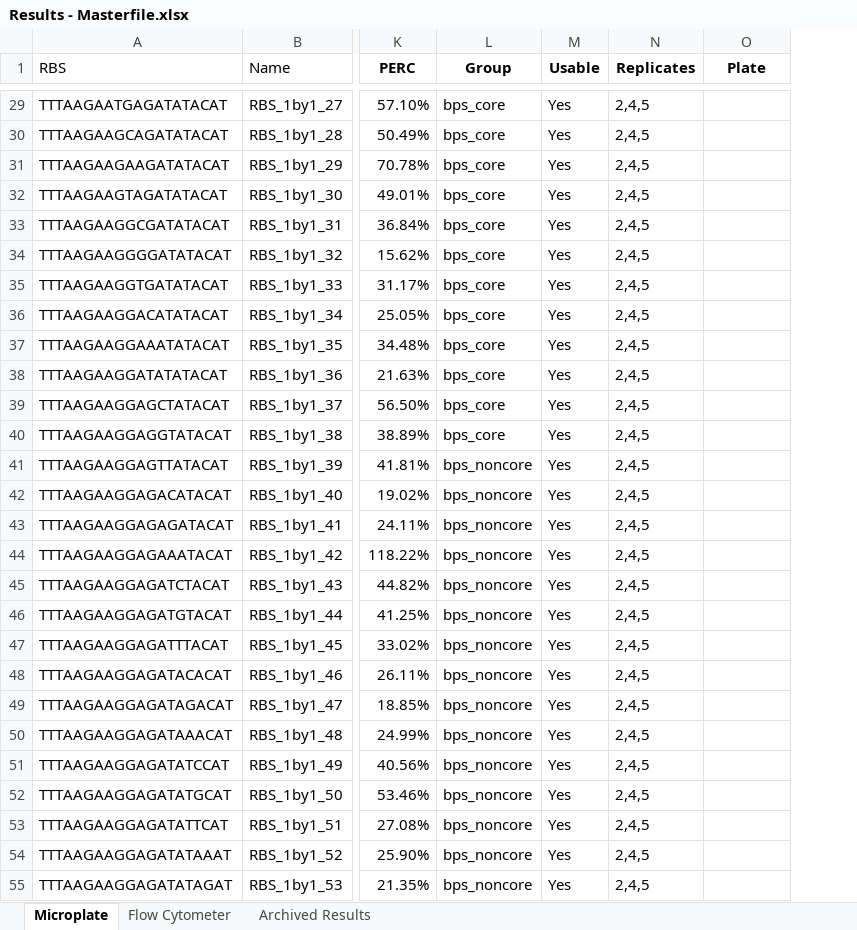
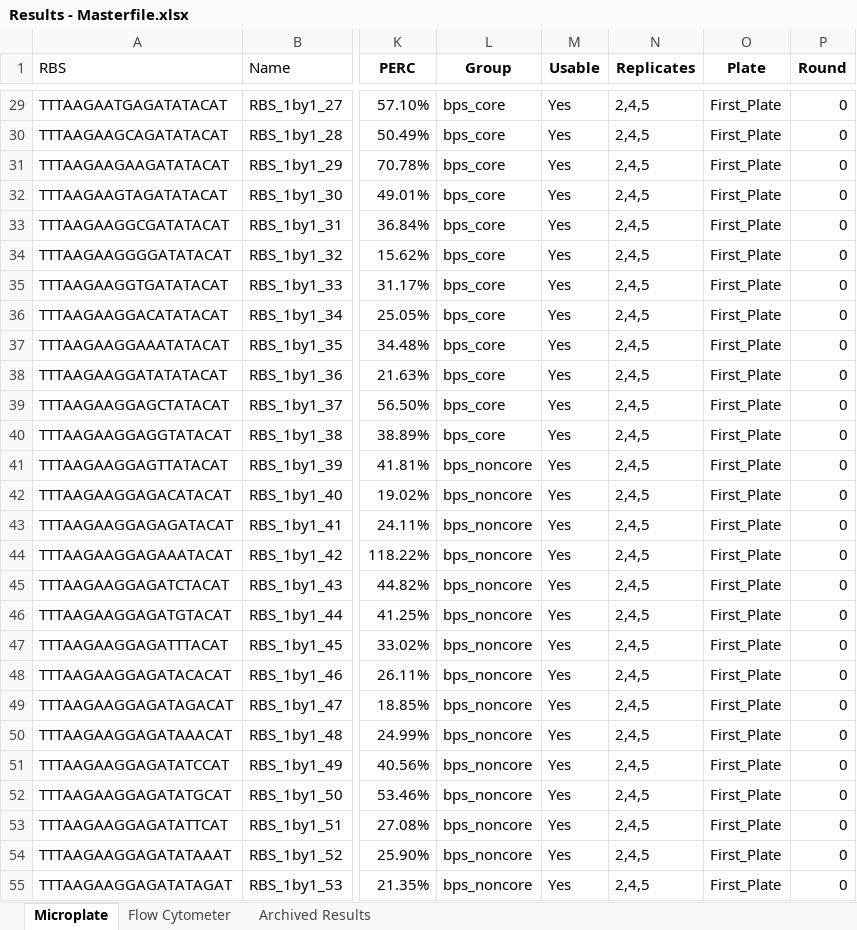
Before and after one commit to mholowko/Solaris, an Excel workbook: data/Results - Masterfile.xlsx, sheet Microplate, drawn as a sheet; only a part is shown, gaps mark what is left out; values as stored, in another font and other column widths than the file's, no borders; conditional formats not drawn; the diff covers the shown part only; the diff names each change by its address in the sheet, - before the commit and + after, or states it on an @@ line.

Commit message:
Added results from Third Plate

```diff
--- a/data/Results - Masterfile.xlsx (sheet Microplate)
+++ b/data/Results - Masterfile.xlsx (sheet Microplate)
+column P (Round), rows 29-55: all 0
-O29:O55 (Plate): (empty)
+O29:O55 (Plate): First_Plate
```
Also changed, not shown: 90 added rows, 157 edited cells and cell formats elsewhere in this sheet, data/Designs/Designs_masterfile.xlsx.
